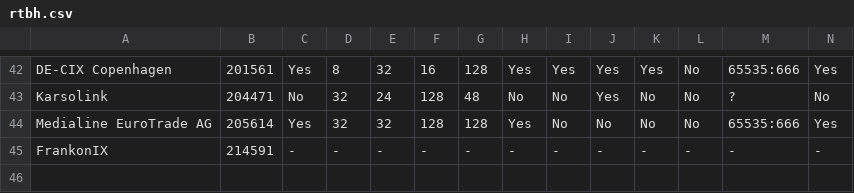
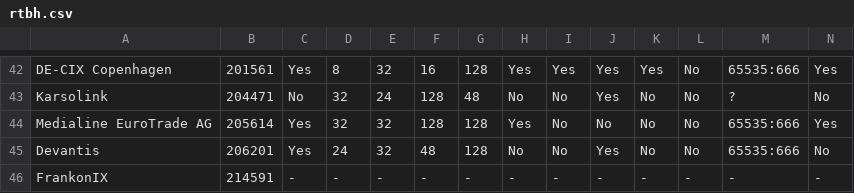
Before and after one commit to Remotely-Triggered-Black-Hole/rtbh, a CSV file: rtbh.csv, drawn as a sheet; only a part is shown, gaps mark what is left out; rows hold the shown columns only; the diff names each change by its address in the sheet, - before the commit and + after, or states it on an @@ line.

```diff
--- a/rtbh.csv
+++ b/rtbh.csv
+row 45: Devantis | 206201 | Yes | 24 | 32 | 48 | 128 | No | No | Yes | No | No | 65535:666 | No
```
Also changed, not shown: 3 other files.
